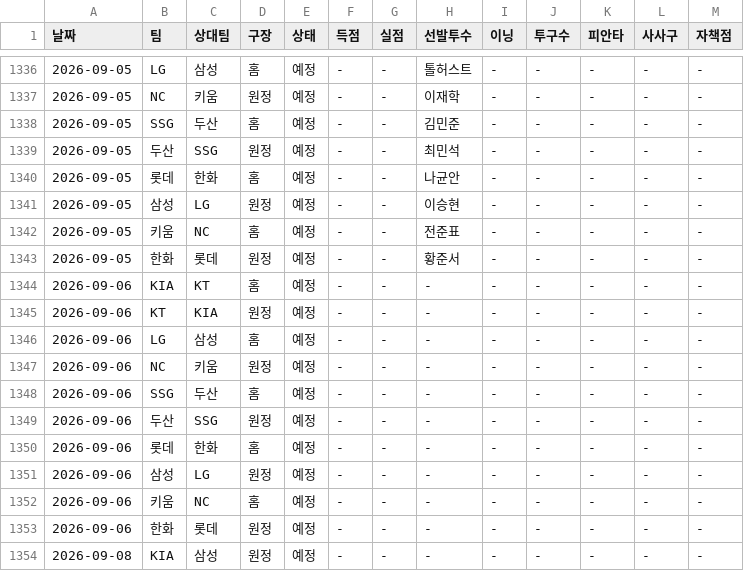
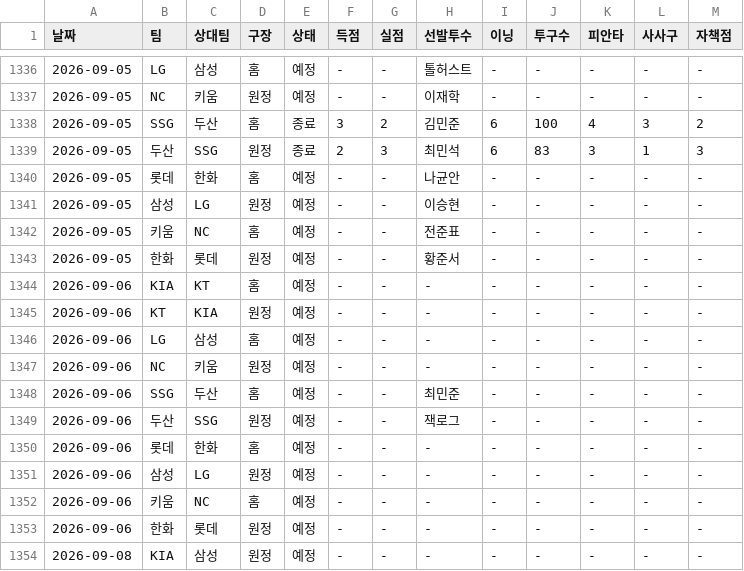
Before and after one commit to smmartworld/kbostarter, a CSV file: 로테이션_마스터데이터.csv, drawn as a sheet; only a part is shown, gaps mark what is left out.

```diff
--- a/로테이션_마스터데이터.csv
+++ b/로테이션_마스터데이터.csv
@@ -1337,4 +1337,4 @@
 2026-09-05,NC,키움,원정,예정,-,-,이재학,-,-,-,-,-
-2026-09-05,SSG,두산,홈,예정,-,-,김민준,-,-,-,-,-
-2026-09-05,두산,SSG,원정,예정,-,-,최민석,-,-,-,-,-
+2026-09-05,SSG,두산,홈,종료,3,2,김민준,6,100,4,3,2
+2026-09-05,두산,SSG,원정,종료,2,3,최민석,6,83,3,1,3
 2026-09-05,롯데,한화,홈,예정,-,-,나균안,-,-,-,-,-
@@ -1347,4 +1347,4 @@
 2026-09-06,NC,키움,원정,예정,-,-,-,-,-,-,-,-
-2026-09-06,SSG,두산,홈,예정,-,-,-,-,-,-,-,-
-2026-09-06,두산,SSG,원정,예정,-,-,-,-,-,-,-,-
+2026-09-06,SSG,두산,홈,예정,-,-,최민준,-,-,-,-,-
+2026-09-06,두산,SSG,원정,예정,-,-,잭로그,-,-,-,-,-
 2026-09-06,롯데,한화,홈,예정,-,-,-,-,-,-,-,-
```
Also changed, not shown: pitcher_advanced_stats.csv.
